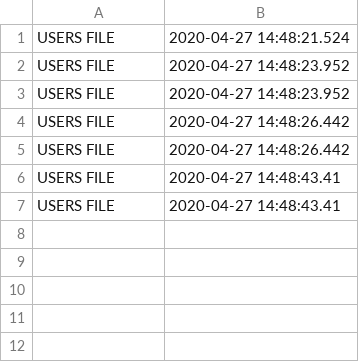
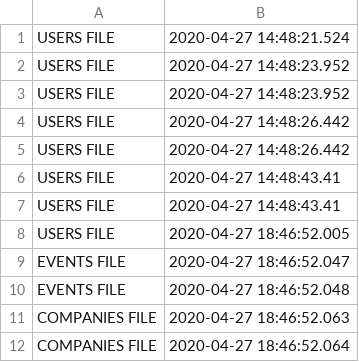
Before and after one commit to GrigoreMihai/OnlineTicketSales, a CSV file: LOGS.csv, drawn as a sheet; the diff names each change by its address in the sheet, - before the commit and + after, or states it on an @@ line.

```diff
--- a/LOGS.csv
+++ b/LOGS.csv
+row 8: USERS FILE | 2020-04-27 18:46:52.005
+row 9: EVENTS FILE | 2020-04-27 18:46:52.047
+row 10: EVENTS FILE | 2020-04-27 18:46:52.048
+row 11: COMPANIES FILE | 2020-04-27 18:46:52.063
+row 12: COMPANIES FILE | 2020-04-27 18:46:52.064
```
Also changed, not shown: EVENTS.csv, USERS.csv, 17 other files.
